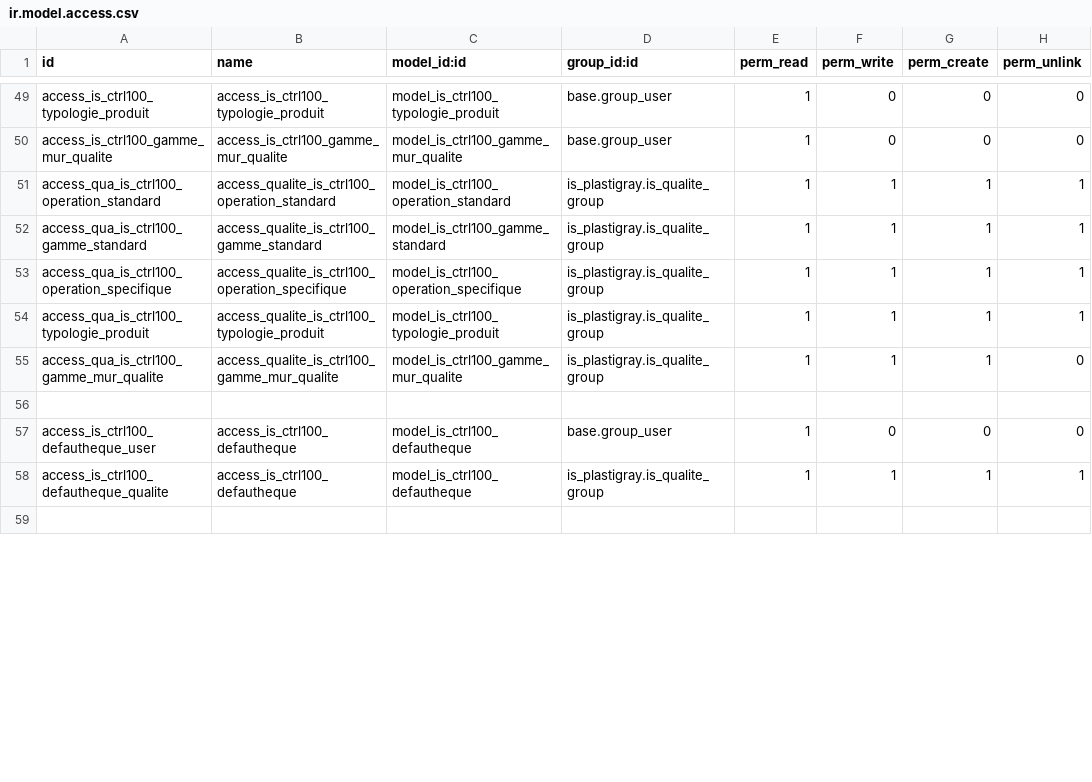
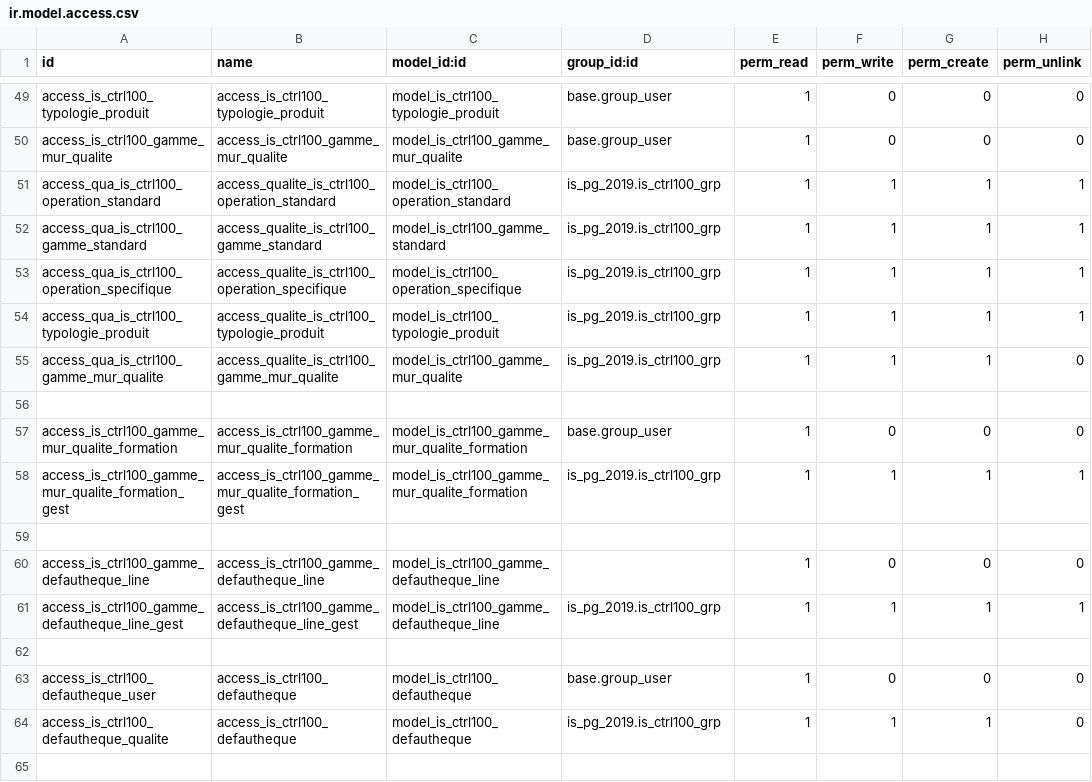
Before and after one commit to tonygalmiche/is_pg_2019, a CSV file: security/ir.model.access.csv, drawn as a sheet; only a part is shown, gaps mark what is left out; the diff covers the shown part only.

Commit message:
modifs ctrl100

```diff
--- a/security/ir.model.access.csv
+++ b/security/ir.model.access.csv
@@ -50,10 +50,16 @@ access_is_ctrl100_typologie_produit,access_is_ctrl100_typologie_produit,model_is
 access_is_ctrl100_gamme_mur_qualite,access_is_ctrl100_gamme_mur_qualite,model_is_ctrl100_gamme_mur_qualite,base.group_user,1,0,0,0
-access_qua_is_ctrl100_operation_standard,access_qualite_is_ctrl100_operation_standard,model_is_ctrl100_operation_standard,is_plastigray.is_qualite_group,1,1,1,1
-access_qua_is_ctrl100_gamme_standard,access_qualite_is_ctrl100_gamme_standard,model_is_ctrl100_gamme_standard,is_plastigray.is_qualite_group,1,1,1,1
-access_qua_is_ctrl100_operation_specifique,access_qualite_is_ctrl100_operation_specifique,model_is_ctrl100_operation_specifique,is_plastigray.is_qualite_group,1,1,1,1
-access_qua_is_ctrl100_typologie_produit,access_qualite_is_ctrl100_typologie_produit,model_is_ctrl100_typologie_produit,is_plastigray.is_qualite_group,1,1,1,1
-access_qua_is_ctrl100_gamme_mur_qualite,access_qualite_is_ctrl100_gamme_mur_qualite,model_is_ctrl100_gamme_mur_qualite,is_plastigray.is_qualite_group,1,1,1,0
+access_qua_is_ctrl100_operation_standard,access_qualite_is_ctrl100_operation_standard,model_is_ctrl100_operation_standard,is_pg_2019.is_ctrl100_grp,1,1,1,1
+access_qua_is_ctrl100_gamme_standard,access_qualite_is_ctrl100_gamme_standard,model_is_ctrl100_gamme_standard,is_pg_2019.is_ctrl100_grp,1,1,1,1
+access_qua_is_ctrl100_operation_specifique,access_qualite_is_ctrl100_operation_specifique,model_is_ctrl100_operation_specifique,is_pg_2019.is_ctrl100_grp,1,1,1,1
+access_qua_is_ctrl100_typologie_produit,access_qualite_is_ctrl100_typologie_produit,model_is_ctrl100_typologie_produit,is_pg_2019.is_ctrl100_grp,1,1,1,1
+access_qua_is_ctrl100_gamme_mur_qualite,access_qualite_is_ctrl100_gamme_mur_qualite,model_is_ctrl100_gamme_mur_qualite,is_pg_2019.is_ctrl100_grp,1,1,1,0
+
+access_is_ctrl100_gamme_mur_qualite_formation,access_is_ctrl100_gamme_mur_qualite_formation,model_is_ctrl100_gamme_mur_qualite_formation,base.group_user,1,0,0,0
+access_is_ctrl100_gamme_mur_qualite_formation_gest,access_is_ctrl100_gamme_mur_qualite_formation_gest,model_is_ctrl100_gamme_mur_qualite_formation,is_pg_2019.is_ctrl100_grp,1,1,1,1
+
+access_is_ctrl100_gamme_defautheque_line,access_is_ctrl100_gamme_defautheque_line,model_is_ctrl100_gamme_defautheque_line,,1,0,0,0
+access_is_ctrl100_gamme_defautheque_line_gest,access_is_ctrl100_gamme_defautheque_line_gest,model_is_ctrl100_gamme_defautheque_line,is_pg_2019.is_ctrl100_grp,1,1,1,1
 
 access_is_ctrl100_defautheque_user,access_is_ctrl100_defautheque,model_is_ctrl100_defautheque,base.group_user,1,0,0,0
-access_is_ctrl100_defautheque_qualite,access_is_ctrl100_defautheque,model_is_ctrl100_defautheque,is_plastigray.is_qualite_group,1,1,1,1
+access_is_ctrl100_defautheque_qualite,access_is_ctrl100_defautheque,model_is_ctrl100_defautheque,is_pg_2019.is_ctrl100_grp,1,1,1,0
 
```
Also changed, not shown: 2 added rows, 1 removed row and 5 edited cells elsewhere in this file, 11 other files.
